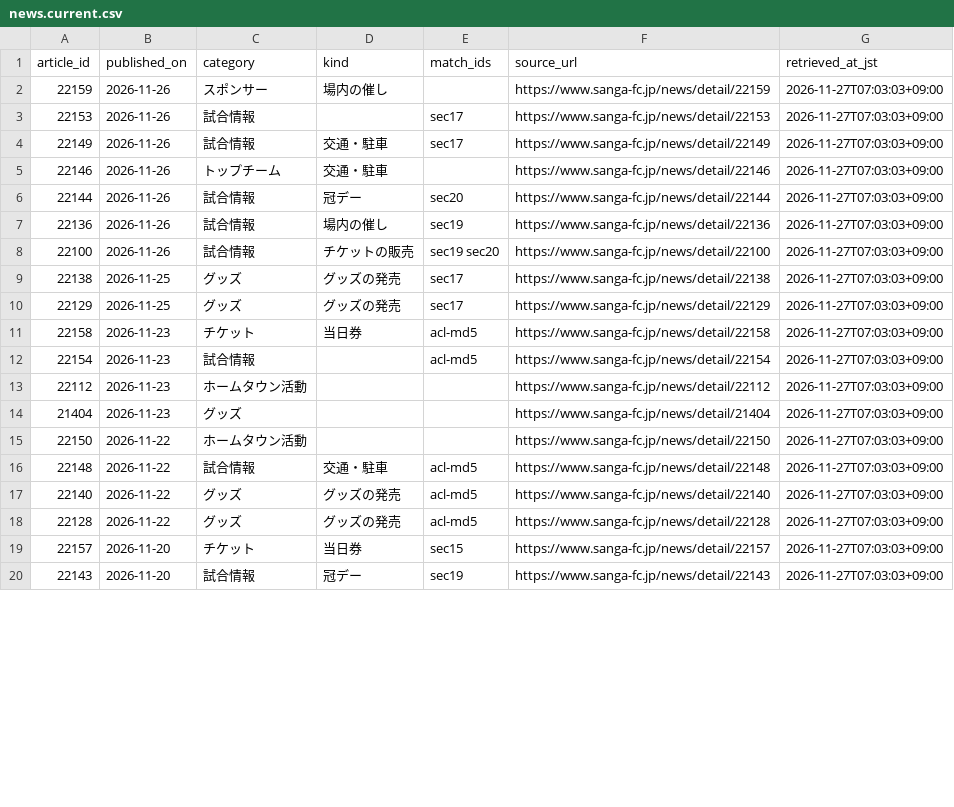
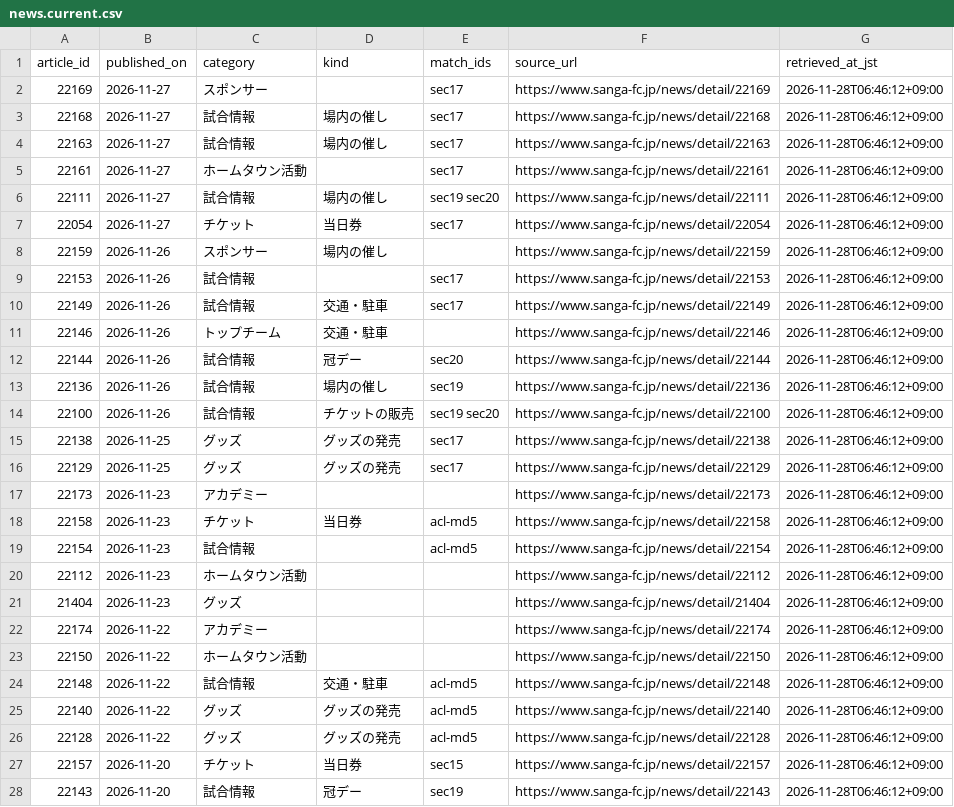
Before and after one commit to koteikara/Sanga, a CSV file: docs/sheets/news.current.csv, drawn as a sheet; only a part is shown; the diff covers the shown part only.

```diff
--- a/docs/sheets/news.current.csv
+++ b/docs/sheets/news.current.csv
@@ -1,20 +1,28 @@
 article_id,published_on,category,kind,match_ids,source_url,retrieved_at_jst
-22159,2026-11-26,スポンサー,場内の催し,,https://www.sanga-fc.jp/news/detail/22159,2026-11-27T07:03:03+09:00
-22153,2026-11-26,試合情報,,sec17,https://www.sanga-fc.jp/news/detail/22153,2026-11-27T07:03:03+09:00
-22149,2026-11-26,試合情報,交通・駐車,sec17,https://www.sanga-fc.jp/news/detail/22149,2026-11-27T07:03:03+09:00
-22146,2026-11-26,トップチーム,交通・駐車,,https://www.sanga-fc.jp/news/detail/22146,2026-11-27T07:03:03+09:00
-22144,2026-11-26,試合情報,冠デー,sec20,https://www.sanga-fc.jp/news/detail/22144,2026-11-27T07:03:03+09:00
-22136,2026-11-26,試合情報,場内の催し,sec19,https://www.sanga-fc.jp/news/detail/22136,2026-11-27T07:03:03+09:00
-22100,2026-11-26,試合情報,チケットの販売,sec19 sec20,https://www.sanga-fc.jp/news/detail/22100,2026-11-27T07:03:03+09:00
-22138,2026-11-25,グッズ,グッズの発売,sec17,https://www.sanga-fc.jp/news/detail/22138,2026-11-27T07:03:03+09:00
-22129,2026-11-25,グッズ,グッズの発売,sec17,https://www.sanga-fc.jp/news/detail/22129,2026-11-27T07:03:03+09:00
-22158,2026-11-23,チケット,当日券,acl-md5,https://www.sanga-fc.jp/news/detail/22158,2026-11-27T07:03:03+09:00
-22154,2026-11-23,試合情報,,acl-md5,https://www.sanga-fc.jp/news/detail/22154,2026-11-27T07:03:03+09:00
-22112,2026-11-23,ホームタウン活動,,,https://www.sanga-fc.jp/news/detail/22112,2026-11-27T07:03:03+09:00
-21404,2026-11-23,グッズ,,,https://www.sanga-fc.jp/news/detail/21404,2026-11-27T07:03:03+09:00
-22150,2026-11-22,ホームタウン活動,,,https://www.sanga-fc.jp/news/detail/22150,2026-11-27T07:03:03+09:00
-22148,2026-11-22,試合情報,交通・駐車,acl-md5,https://www.sanga-fc.jp/news/detail/22148,2026-11-27T07:03:03+09:00
-22140,2026-11-22,グッズ,グッズの発売,acl-md5,https://www.sanga-fc.jp/news/detail/22140,2026-11-27T07:03:03+09:00
-22128,2026-11-22,グッズ,グッズの発売,acl-md5,https://www.sanga-fc.jp/news/detail/22128,2026-11-27T07:03:03+09:00
-22157,2026-11-20,チケット,当日券,sec15,https://www.sanga-fc.jp/news/detail/22157,2026-11-27T07:03:03+09:00
-22143,2026-11-20,試合情報,冠デー,sec19,https://www.sanga-fc.jp/news/detail/22143,2026-11-27T07:03:03+09:00
+22169,2026-11-27,スポンサー,,sec17,https://www.sanga-fc.jp/news/detail/22169,2026-11-28T06:46:12+09:00
+22168,2026-11-27,試合情報,場内の催し,sec17,https://www.sanga-fc.jp/news/detail/22168,2026-11-28T06:46:12+09:00
+22163,2026-11-27,試合情報,場内の催し,sec17,https://www.sanga-fc.jp/news/detail/22163,2026-11-28T06:46:12+09:00
+22161,2026-11-27,ホームタウン活動,,sec17,https://www.sanga-fc.jp/news/detail/22161,2026-11-28T06:46:12+09:00
+22111,2026-11-27,試合情報,場内の催し,sec19 sec20,https://www.sanga-fc.jp/news/detail/22111,2026-11-28T06:46:12+09:00
+22054,2026-11-27,チケット,当日券,sec17,https://www.sanga-fc.jp/news/detail/22054,2026-11-28T06:46:12+09:00
+22159,2026-11-26,スポンサー,場内の催し,,https://www.sanga-fc.jp/news/detail/22159,2026-11-28T06:46:12+09:00
+22153,2026-11-26,試合情報,,sec17,https://www.sanga-fc.jp/news/detail/22153,2026-11-28T06:46:12+09:00
+22149,2026-11-26,試合情報,交通・駐車,sec17,https://www.sanga-fc.jp/news/detail/22149,2026-11-28T06:46:12+09:00
+22146,2026-11-26,トップチーム,交通・駐車,,https://www.sanga-fc.jp/news/detail/22146,2026-11-28T06:46:12+09:00
+22144,2026-11-26,試合情報,冠デー,sec20,https://www.sanga-fc.jp/news/detail/22144,2026-11-28T06:46:12+09:00
+22136,2026-11-26,試合情報,場内の催し,sec19,https://www.sanga-fc.jp/news/detail/22136,2026-11-28T06:46:12+09:00
+22100,2026-11-26,試合情報,チケットの販売,sec19 sec20,https://www.sanga-fc.jp/news/detail/22100,2026-11-28T06:46:12+09:00
+22138,2026-11-25,グッズ,グッズの発売,sec17,https://www.sanga-fc.jp/news/detail/22138,2026-11-28T06:46:12+09:00
+22129,2026-11-25,グッズ,グッズの発売,sec17,https://www.sanga-fc.jp/news/detail/22129,2026-11-28T06:46:12+09:00
+22173,2026-11-23,アカデミー,,,https://www.sanga-fc.jp/news/detail/22173,2026-11-28T06:46:12+09:00
+22158,2026-11-23,チケット,当日券,acl-md5,https://www.sanga-fc.jp/news/detail/22158,2026-11-28T06:46:12+09:00
+22154,2026-11-23,試合情報,,acl-md5,https://www.sanga-fc.jp/news/detail/22154,2026-11-28T06:46:12+09:00
+22112,2026-11-23,ホームタウン活動,,,https://www.sanga-fc.jp/news/detail/22112,2026-11-28T06:46:12+09:00
+21404,2026-11-23,グッズ,,,https://www.sanga-fc.jp/news/detail/21404,2026-11-28T06:46:12+09:00
+22174,2026-11-22,アカデミー,,,https://www.sanga-fc.jp/news/detail/22174,2026-11-28T06:46:12+09:00
+22150,2026-11-22,ホームタウン活動,,,https://www.sanga-fc.jp/news/detail/22150,2026-11-28T06:46:12+09:00
+22148,2026-11-22,試合情報,交通・駐車,acl-md5,https://www.sanga-fc.jp/news/detail/22148,2026-11-28T06:46:12+09:00
+22140,2026-11-22,グッズ,グッズの発売,acl-md5,https://www.sanga-fc.jp/news/detail/22140,2026-11-28T06:46:12+09:00
+22128,2026-11-22,グッズ,グッズの発売,acl-md5,https://www.sanga-fc.jp/news/detail/22128,2026-11-28T06:46:12+09:00
+22157,2026-11-20,チケット,当日券,sec15,https://www.sanga-fc.jp/news/detail/22157,2026-11-28T06:46:12+09:00
+22143,2026-11-20,試合情報,冠デー,sec19,https://www.sanga-fc.jp/news/detail/22143,2026-11-28T06:46:12+09:00
```
Also changed, not shown: 8 removed rows and 26 edited cells elsewhere in this file, docs/sheets/news-times.current.csv, 5 other files.
